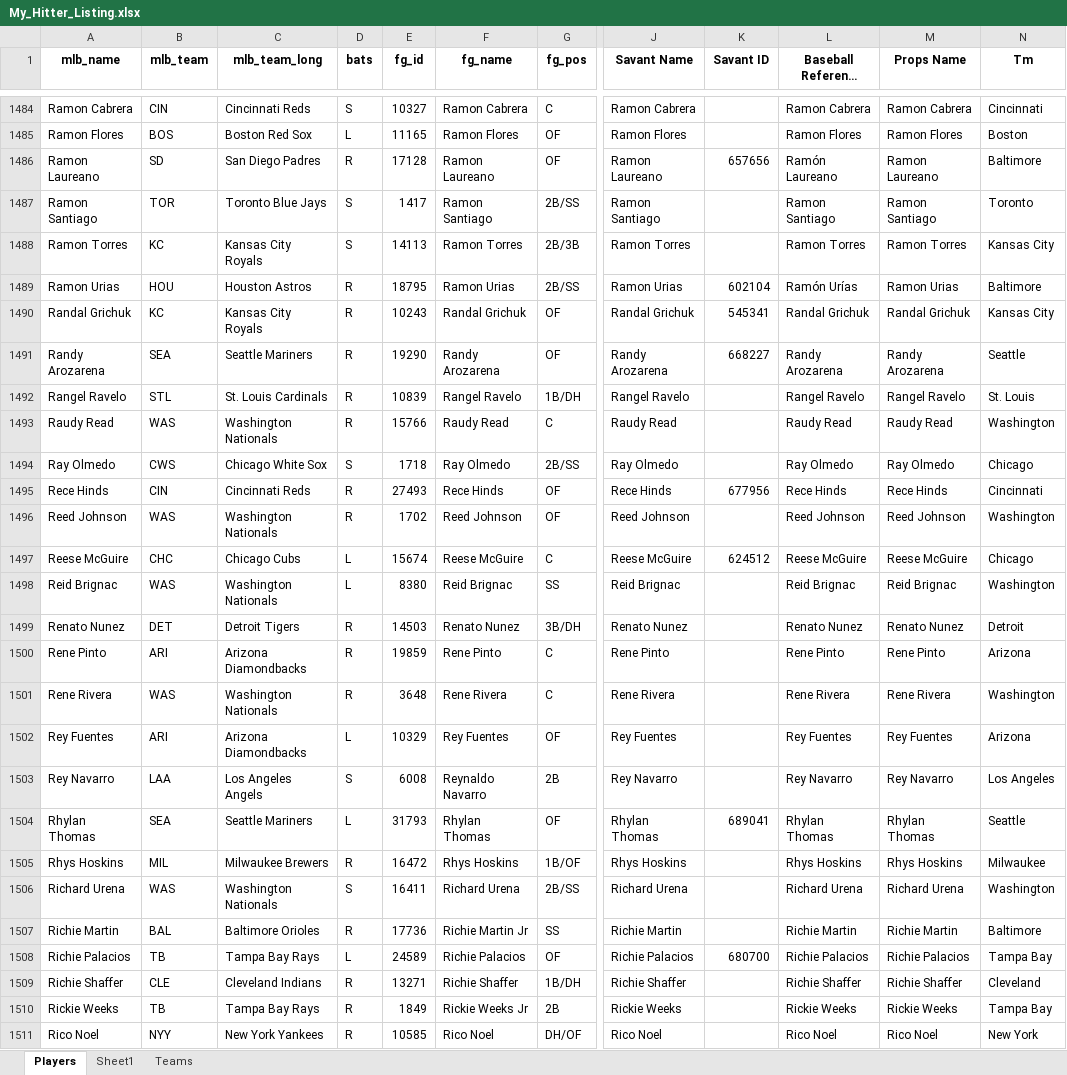
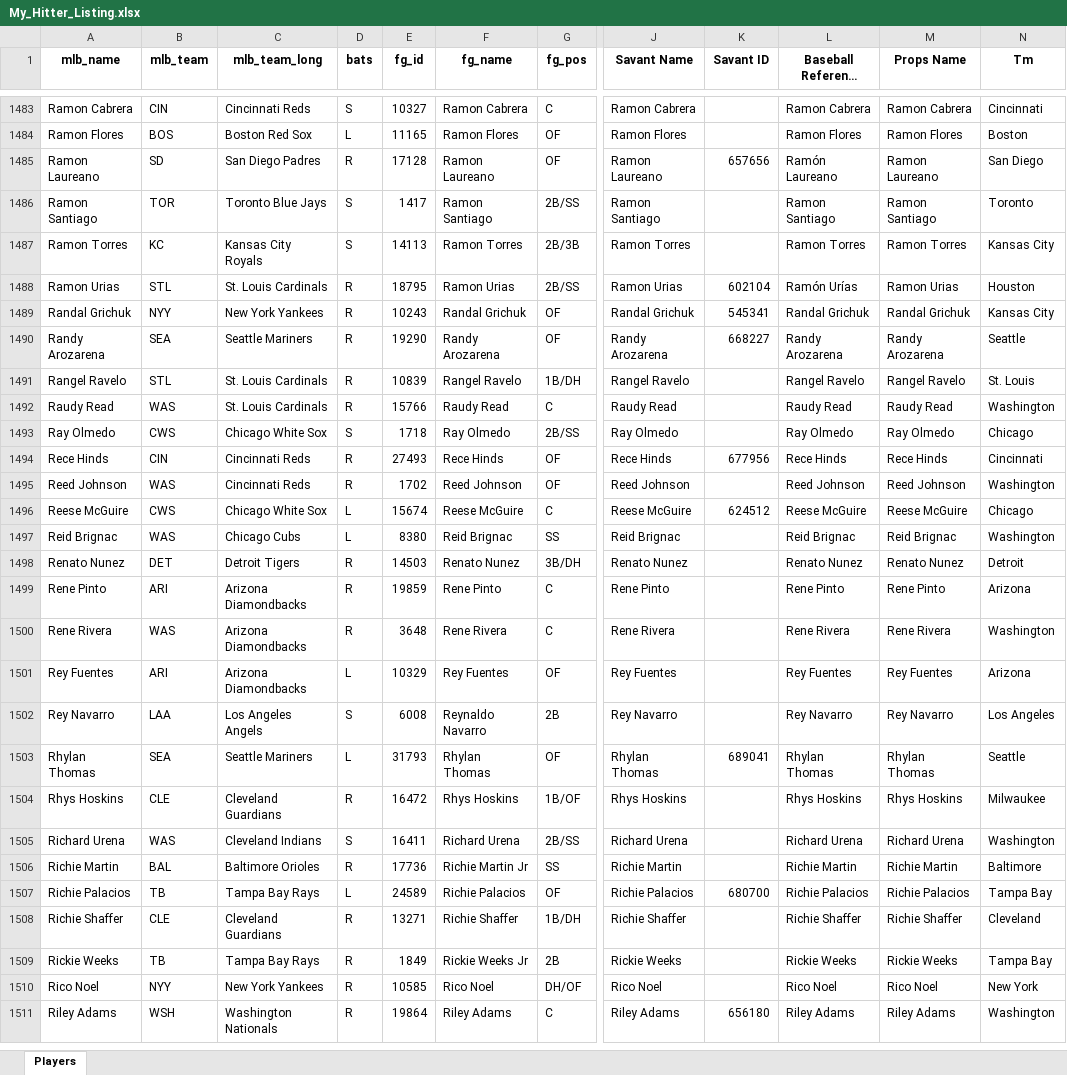
Before and after one commit to mtdewrocks/sports-analytics, an Excel workbook: backend/data/mlb/My_Hitter_Listing.xlsx, sheet Players, drawn as a sheet; only a part is shown, gaps mark what is left out; the shorter side is filled out with more unchanged rows; long unchanged cells end in …; values as stored, in another font and other column widths than the file's, no borders; addresses are those after the commit; the diff covers the shown part only; the diff names each change by its address in the sheet, - before the commit and + after, or states it on an @@ line.

```diff
--- a/backend/data/mlb/My_Hitter_Listing.xlsx (sheet Players)
+++ b/backend/data/mlb/My_Hitter_Listing.xlsx (sheet Players)
-sheet tab: Sheet1
-sheet tab: Teams
-N1485 (Tm): Baltimore
+N1485 (Tm): San Diego
-B1488 (mlb_team): HOU
+B1488 (mlb_team): STL
-C1488 (mlb_team_long): Houston Astros
+C1488 (mlb_team_long): St. Louis Cardinals
-N1488 (Tm): Baltimore
+N1488 (Tm): Houston
-B1489 (mlb_team): KC
+B1489 (mlb_team): NYY
-C1489 (mlb_team_long): Kansas City Royals
+C1489 (mlb_team_long): New York Yankees
-C1492 (mlb_team_long): Washington Nationals
+C1492 (mlb_team_long): St. Louis Cardinals
-C1495 (mlb_team_long): Washington Nationals
+C1495 (mlb_team_long): Cincinnati Reds
-B1496 (mlb_team): CHC
+B1496 (mlb_team): CWS
-C1496 (mlb_team_long): Chicago Cubs
+C1496 (mlb_team_long): Chicago White Sox
-C1497 (mlb_team_long): Washington Nationals
+C1497 (mlb_team_long): Chicago Cubs
-C1500 (mlb_team_long): Washington Nationals
+C1500 (mlb_team_long): Arizona Diamondbacks
-B1504 (mlb_team): MIL
+B1504 (mlb_team): CLE
-C1504 (mlb_team_long): Milwaukee Brewers
+C1504 (mlb_team_long): Cleveland Guardians
-C1505 (mlb_team_long): Washington Nationals
+C1505 (mlb_team_long): Cleveland Indians
-C1508 (mlb_team_long): Cleveland Indians
+C1508 (mlb_team_long): Cleveland Guardians
```
Also changed, not shown: 8 added rows, 4 removed rows and 438 edited cells elsewhere in this sheet, formulas that keep their value, backend/data/mlb/Combined_Daily_Data.xlsx, backend/data/mlb/Last_Week_Stats.xlsx, 9 other files.
